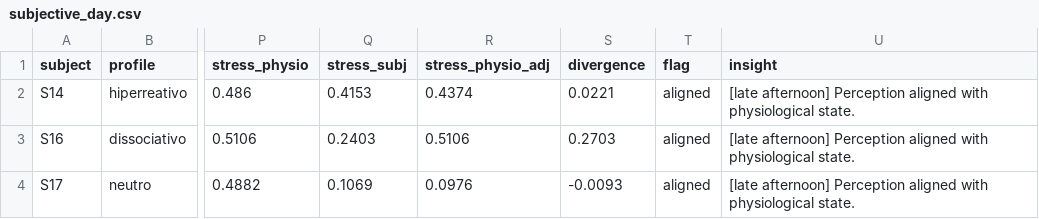
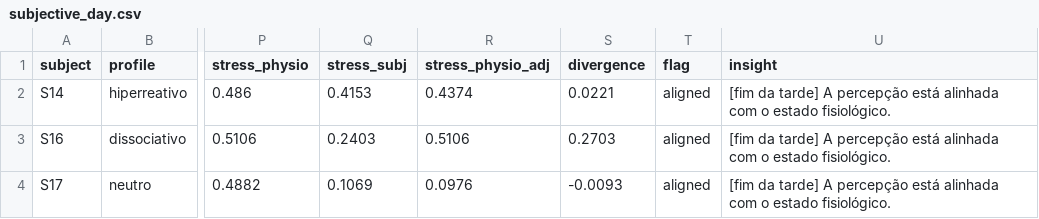
Before and after one commit to bleer2004/ApsiCare, a CSV file: explore_nps/subjective_day.csv, drawn as a sheet; only a part is shown, gaps mark what is left out; the diff names each change by its address in the sheet, - before the commit and + after, or states it on an @@ line.

Commit message:
feat: simulate subjective NPS inputs and compute physio-subjective divergence over 5 days

```diff
--- a/explore_nps/subjective_day.csv
+++ b/explore_nps/subjective_day.csv
-U2:U4 (insight): [late afternoon] Perception aligned with physiological state.
+U2:U4 (insight): [fim da tarde] A percepção está alinhada com o estado fisiológico.
```
Also changed, not shown: 2 other files.
